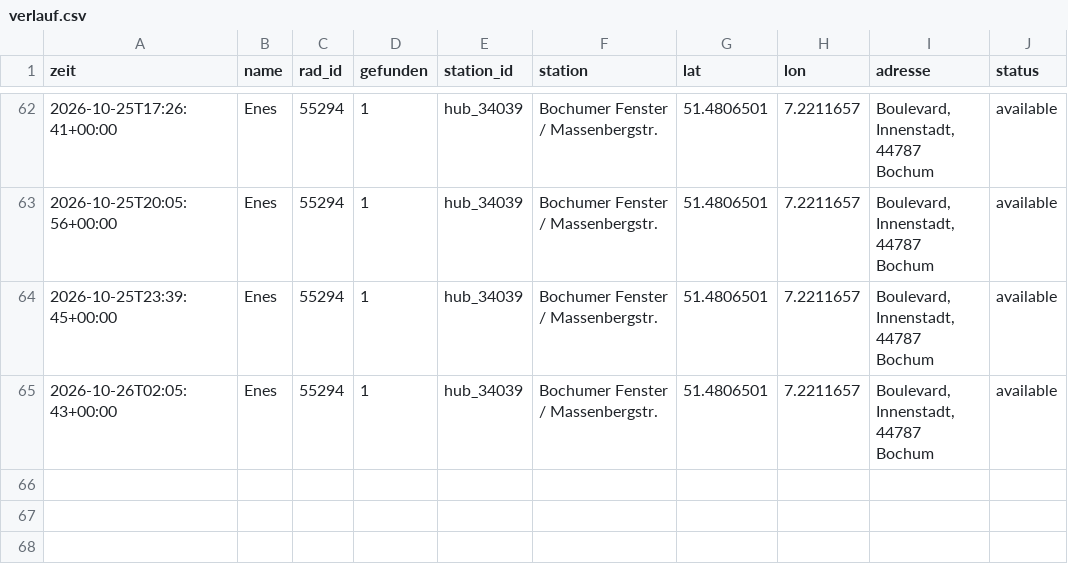
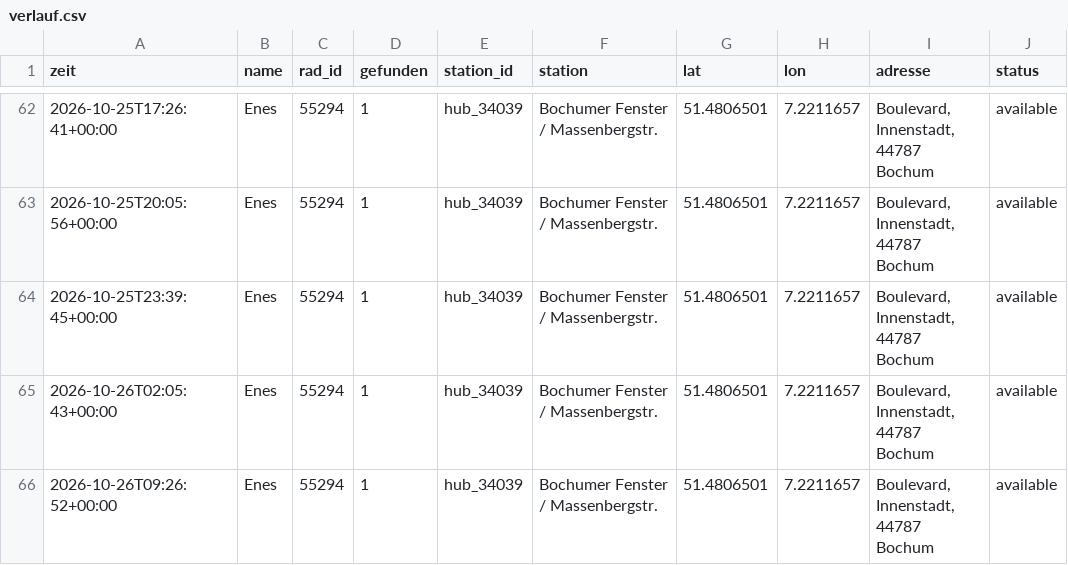
Before and after one commit to raphaelwelsow/woIstEnes, a CSV file: data/verlauf.csv, drawn as a sheet; only a part is shown, gaps mark what is left out; the diff names each change by its address in the sheet, - before the commit and + after, or states it on an @@ line.

```diff
--- a/data/verlauf.csv
+++ b/data/verlauf.csv
+row 66: 2026-10-26T09:26:52+00:00 | Enes | 55294 | 1 | hub_34039 | Bochumer Fenster / Massenbergstr. | 51.4806501 | 7.2211657 | Boulevard, Innenstadt, 44787 Bochum | available
```
